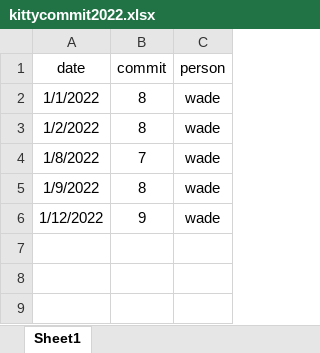
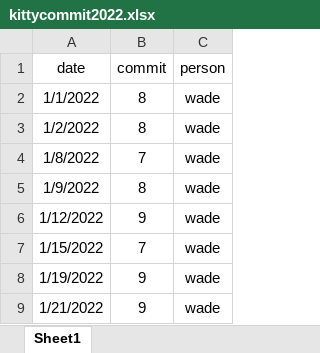
Before and after one commit to zoujiehahaha/KittyG, an Excel workbook: kittycommit2022.xlsx, sheet Sheet1, drawn as a sheet; values as stored, in another font and other column widths than the file's, no borders; the diff names each change by its address in the sheet, - before the commit and + after, or states it on an @@ line.

```diff
--- a/kittycommit2022.xlsx (sheet Sheet1)
+++ b/kittycommit2022.xlsx (sheet Sheet1)
+row 7: 1/15/2022 | 7 | wade
+row 8: 1/19/2022 | 9 | wade
+row 9: 1/21/2022 | 9 | wade
```
Also changed, not shown: 1 other file.
